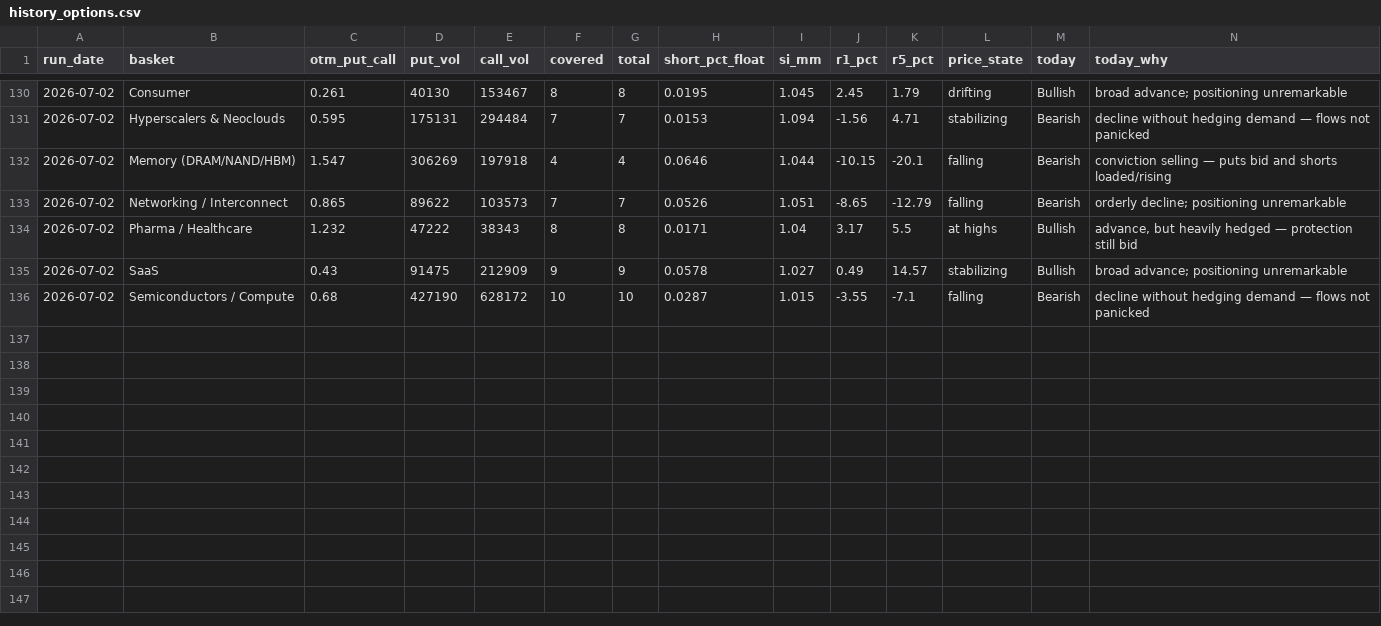
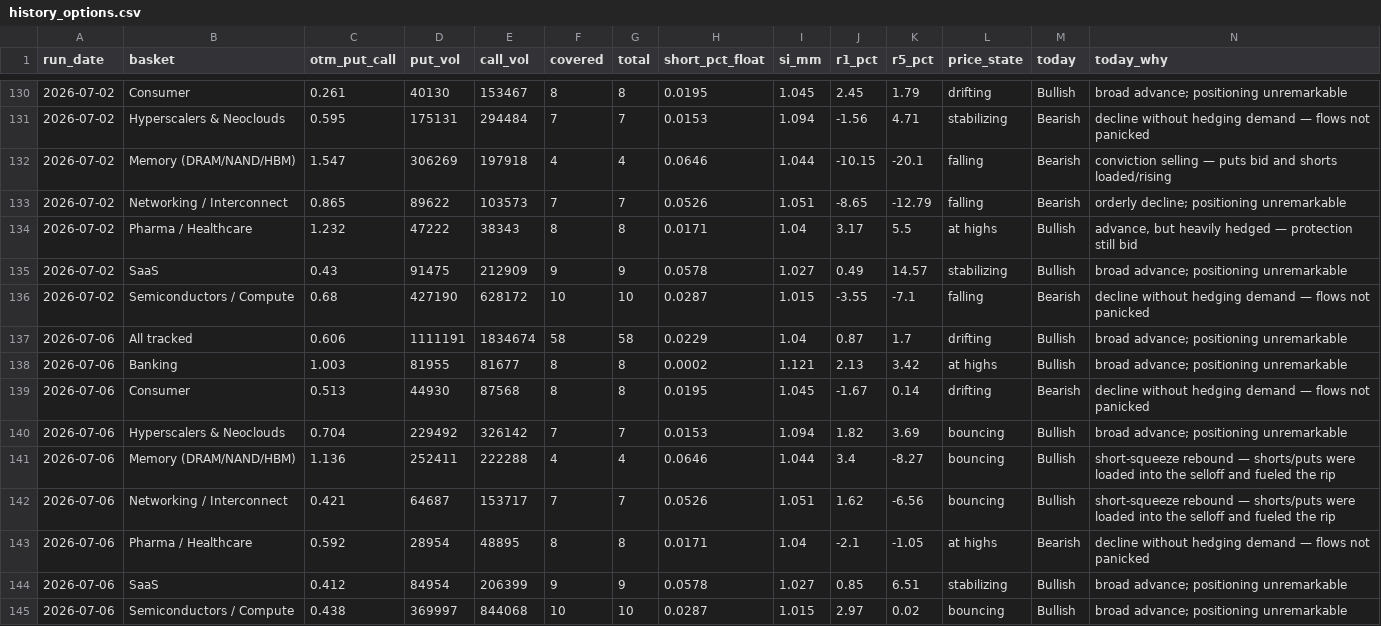
Before and after one commit to saumikvij-gif/Market-Summary-Bot, a CSV file: history_options.csv, drawn as a sheet; only a part is shown, gaps mark what is left out.

```diff
--- a/history_options.csv
+++ b/history_options.csv
@@ -136 +136,10 @@ run_date,basket,otm_put_call,put_vol,call_vol,covered,total,short_pct_float,si_m
 2026-07-02,Semiconductors / Compute,0.68,427190,628172,10,10,0.0287,1.015,-3.55,-7.1,falling,Bearish,decline without hedging demand — flows not panicked
+2026-07-06,All tracked,0.606,1111191,1834674,58,58,0.0229,1.04,0.87,1.7,drifting,Bullish,broad advance; positioning unremarkable
+2026-07-06,Banking,1.003,81955,81677,8,8,0.0002,1.121,2.13,3.42,at highs,Bullish,broad advance; positioning unremarkable
+2026-07-06,Consumer,0.513,44930,87568,8,8,0.0195,1.045,-1.67,0.14,drifting,Bearish,decline without hedging demand — flows not panicked
+2026-07-06,Hyperscalers & Neoclouds,0.704,229492,326142,7,7,0.0153,1.094,1.82,3.69,bouncing,Bullish,broad advance; positioning unremarkable
+2026-07-06,Memory (DRAM/NAND/HBM),1.136,252411,222288,4,4,0.0646,1.044,3.4,-8.27,bouncing,Bullish,short-squeeze rebound — shorts/puts were loaded into the selloff and fueled the rip
+2026-07-06,Networking / Interconnect,0.421,64687,153717,7,7,0.0526,1.051,1.62,-6.56,bouncing,Bullish,short-squeeze rebound — shorts/puts were loaded into the selloff and fueled the rip
+2026-07-06,Pharma / Healthcare,0.592,28954,48895,8,8,0.0171,1.04,-2.1,-1.05,at highs,Bearish,decline without hedging demand — flows not panicked
+2026-07-06,SaaS,0.412,84954,206399,9,9,0.0578,1.027,0.85,6.51,stabilizing,Bullish,broad advance; positioning unremarkable
+2026-07-06,Semiconductors / Compute,0.438,369997,844068,10,10,0.0287,1.015,2.97,0.02,bouncing,Bullish,broad advance; positioning unremarkable
```
Also changed, not shown: history_quotes.csv, history_summaries.csv, 3 other files.
